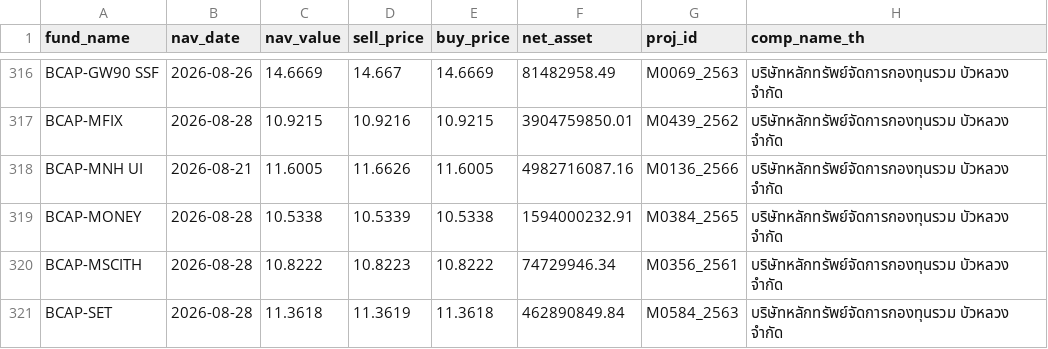
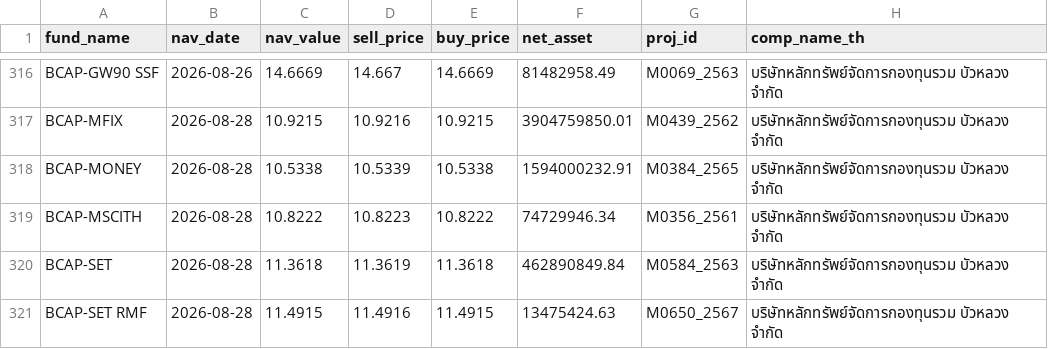
Before and after one commit to tumwebsite29/thai-fund-nav, a CSV file: nav_latest.csv, drawn as a sheet; only a part is shown, gaps mark what is left out; the shorter side is filled out with more unchanged rows; the diff names each change by its address in the sheet, - before the commit and + after, or states it on an @@ line.

```diff
--- a/nav_latest.csv
+++ b/nav_latest.csv
-row 318: BCAP-MNH UI | 2026-08-21 | 11.6005 | 11.6626 | 11.6005 | 4982716087.16 | M0136_2566 | บริษัทหลักทรัพย์จัดการกองทุนรวม บัวหลวง จำกัด
```
Also changed, not shown: 2 other files.
